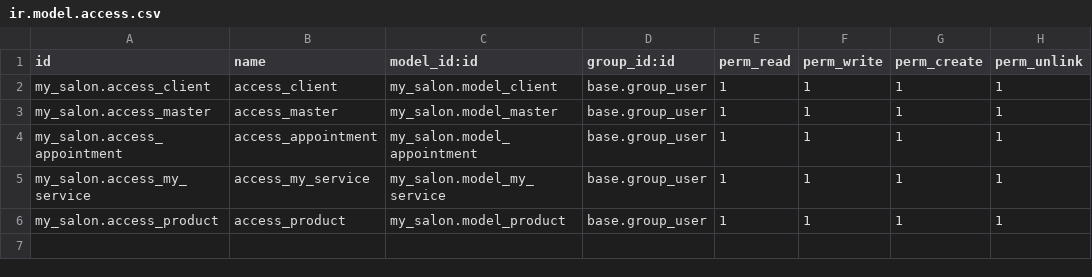
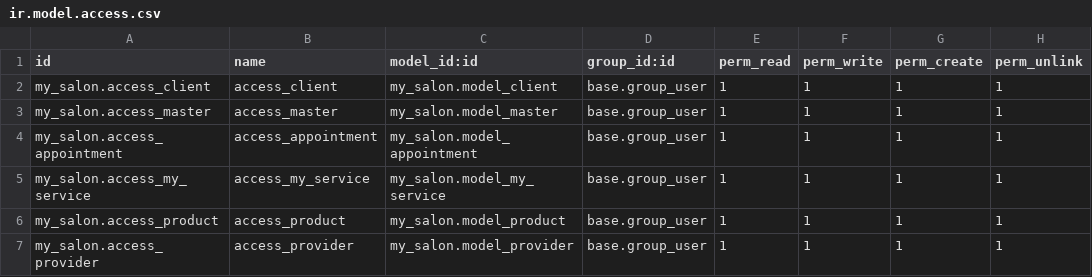
Before and after one commit to a-yevdokimova/course, a CSV file: my_salon/security/ir.model.access.csv, drawn as a sheet.

Commit message:
[ADD] (course) my_salon: service

```diff
--- a/my_salon/security/ir.model.access.csv
+++ b/my_salon/security/ir.model.access.csv
@@ -6 +6,2 @@ my_salon.access_my_service,access_my_service,my_salon.model_my_service,base.grou
 my_salon.access_product,access_product,my_salon.model_product,base.group_user,1,1,1,1
+my_salon.access_provider,access_provider,my_salon.model_provider,base.group_user,1,1,1,1
```
Also changed, not shown: 13 other files.
